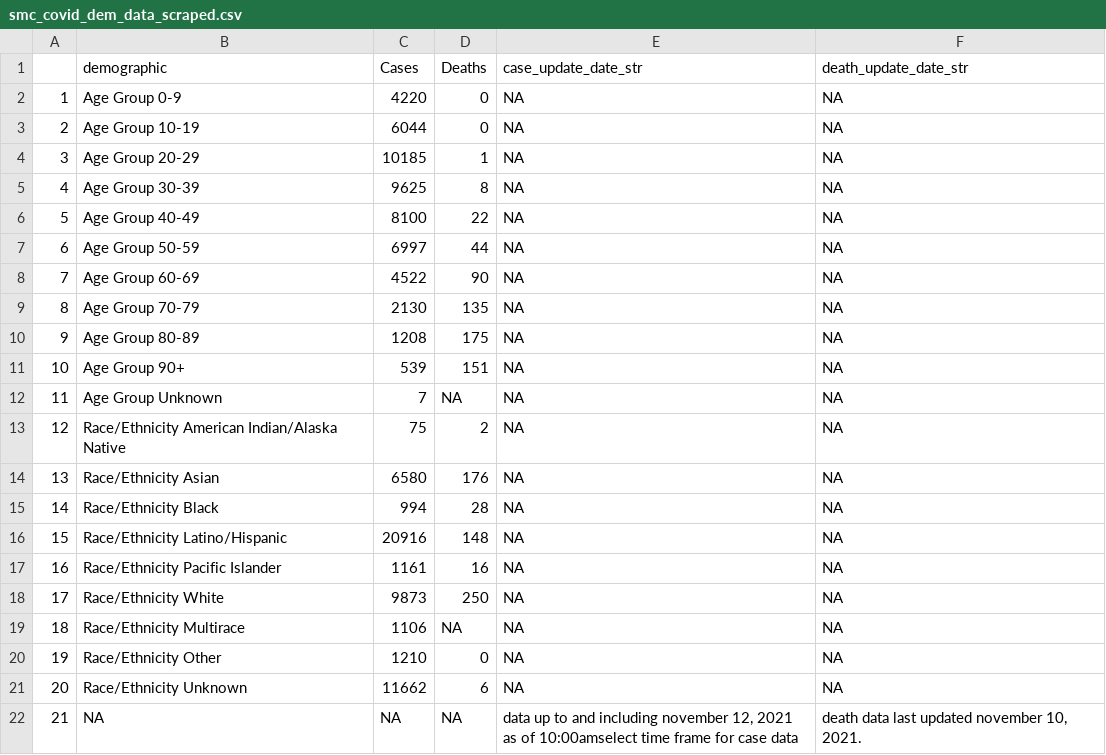
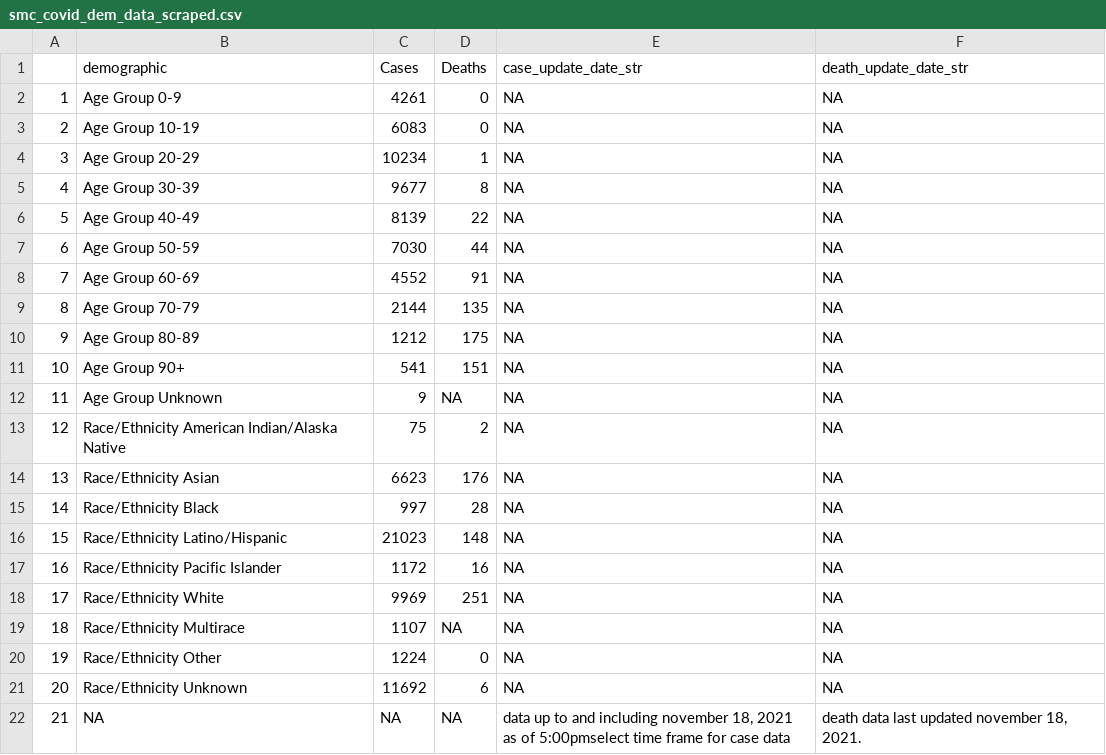
Before and after one commit to stanfordfuturebay/stanfordfuturebay.github.io, a CSV file: covid19/smc_covid_dem_data_scraped.csv, drawn as a sheet.

```diff
--- a/covid19/smc_covid_dem_data_scraped.csv
+++ b/covid19/smc_covid_dem_data_scraped.csv
@@ -1,22 +1,22 @@
 "","demographic","Cases","Deaths","case_update_date_str","death_update_date_str"
-"1","Age Group 0-9","4220","0",NA,NA
-"2","Age Group 10-19","6044","0",NA,NA
-"3","Age Group 20-29","10185","1",NA,NA
-"4","Age Group 30-39","9625","8",NA,NA
-"5","Age Group 40-49","8100","22",NA,NA
-"6","Age Group 50-59","6997","44",NA,NA
-"7","Age Group 60-69","4522","90",NA,NA
-"8","Age Group 70-79","2130","135",NA,NA
-"9","Age Group 80-89","1208","175",NA,NA
-"10","Age Group 90+","539","151",NA,NA
-"11","Age Group Unknown","7",NA,NA,NA
+"1","Age Group 0-9","4261","0",NA,NA
+"2","Age Group 10-19","6083","0",NA,NA
+"3","Age Group 20-29","10234","1",NA,NA
+"4","Age Group 30-39","9677","8",NA,NA
+"5","Age Group 40-49","8139","22",NA,NA
+"6","Age Group 50-59","7030","44",NA,NA
+"7","Age Group 60-69","4552","91",NA,NA
+"8","Age Group 70-79","2144","135",NA,NA
+"9","Age Group 80-89","1212","175",NA,NA
+"10","Age Group 90+","541","151",NA,NA
+"11","Age Group Unknown","9",NA,NA,NA
 "12","Race/Ethnicity  American Indian/Alaska Native","75","2",NA,NA
-"13","Race/Ethnicity  Asian","6580","176",NA,NA
-"14","Race/Ethnicity  Black","994","28",NA,NA
-"15","Race/Ethnicity  Latino/Hispanic","20916","148",NA,NA
-"16","Race/Ethnicity  Pacific Islander","1161","16",NA,NA
-"17","Race/Ethnicity  White","9873","250",NA,NA
-"18","Race/Ethnicity Multirace","1106",NA,NA,NA
-"19","Race/Ethnicity Other","1210","0",NA,NA
-"20","Race/Ethnicity Unknown","11662","6",NA,NA
-"21",NA,NA,NA,"data up to and including november 12, 2021 as of 10:00amselect time frame for case data","death data last updated november 10, 2021."
+"13","Race/Ethnicity  Asian","6623","176",NA,NA
+"14","Race/Ethnicity  Black","997","28",NA,NA
+"15","Race/Ethnicity  Latino/Hispanic","21023","148",NA,NA
+"16","Race/Ethnicity  Pacific Islander","1172","16",NA,NA
+"17","Race/Ethnicity  White","9969","251",NA,NA
+"18","Race/Ethnicity Multirace","1107",NA,NA,NA
+"19","Race/Ethnicity Other","1224","0",NA,NA
+"20","Race/Ethnicity Unknown","11692","6",NA,NA
+"21",NA,NA,NA,"data up to and including november 18, 2021 as of 5:00pmselect time frame for case data","death data last updated november 18, 2021."
```
Also changed, not shown: covid19/smc_cases_scraped.csv, covid19/smc_tests_scraped.csv, 1 other file.
